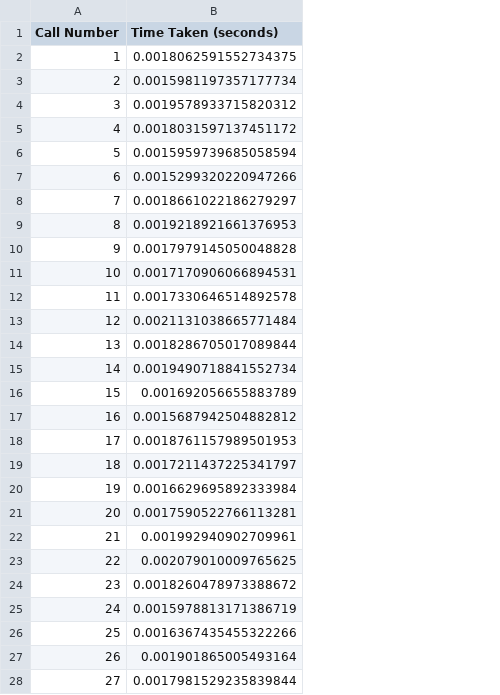
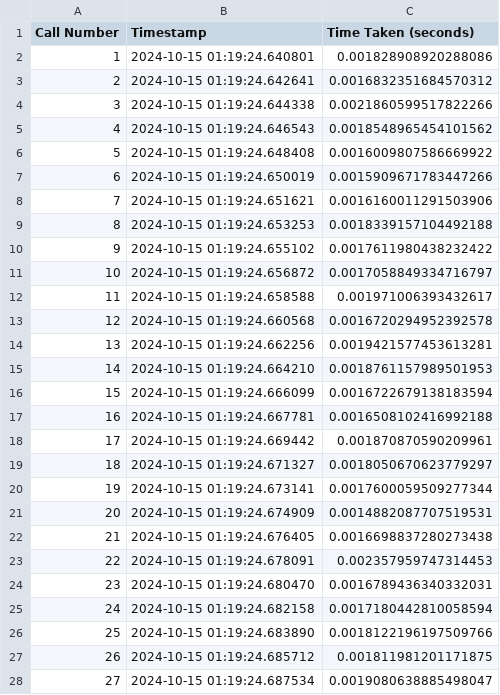
Before and after one commit to tasfia8/lab5, a CSV file: performance_data/real_news_2.csv, drawn as a sheet; only a part is shown; addresses are those after the commit; the diff covers the shown part only; the diff names each change by its address in the sheet, - before the commit and + after, or states it on an @@ line.

```diff
--- a/performance_data/real_news_2.csv
+++ b/performance_data/real_news_2.csv
+column B (Timestamp), rows 2-28: 2024-10-15 01:19:24.640801 | 2024-10-15 01:19:24.642641 | 2024-10-15 01:19:24.644338 | 2024-10-15 01:19:24.646543 | 2024-10-15 01:19:24.648408 | 2024-10-15 01:19:24.650019 | 2024-10-15 01:19:24.651621 | 2024-10-15 01:19:24.653253 | 2024-10-15 01:19:24.655102 | 2024-10-15 01:19:24.656872 | 2024-10-15 01:19:24.658588 | 2024-10-15 01:19:24.660568 | 2024-10-15 01:19:24.662256 | 2024-10-15 01:19:24.664210 | 2024-10-15 01:19:24.666099 | 2024-10-15 01:19:24.667781 | 2024-10-15 01:19:24.669442 | 2024-10-15 01:19:24.671327 | 2024-10-15 01:19:24.673141 | 2024-10-15 01:19:24.674909 | 2024-10-15 01:19:24.676405 | 2024-10-15 01:19:24.678091 | 2024-10-15 01:19:24.680470 | 2024-10-15 01:19:24.682158 | 2024-10-15 01:19:24.683890 | 2024-10-15 01:19:24.685712 | 2024-10-15 01:19:24.687534
-C2 (Time Taken (seconds)): 0.0018062591552734375
+C2 (Time Taken (seconds)): 0.001828908920288086
-C3 (Time Taken (seconds)): 0.0015981197357177734
+C3 (Time Taken (seconds)): 0.0016832351684570312
-C4 (Time Taken (seconds)): 0.0019578933715820312
+C4 (Time Taken (seconds)): 0.0021860599517822266
-C5 (Time Taken (seconds)): 0.0018031597137451172
+C5 (Time Taken (seconds)): 0.0018548965454101562
-C6 (Time Taken (seconds)): 0.0015959739685058594
+C6 (Time Taken (seconds)): 0.0016009807586669922
-C7 (Time Taken (seconds)): 0.0015299320220947266
+C7 (Time Taken (seconds)): 0.0015909671783447266
-C8 (Time Taken (seconds)): 0.0018661022186279297
+C8 (Time Taken (seconds)): 0.0016160011291503906
-C9 (Time Taken (seconds)): 0.0019218921661376953
+C9 (Time Taken (seconds)): 0.0018339157104492188
-C10 (Time Taken (seconds)): 0.0017979145050048828
+C10 (Time Taken (seconds)): 0.0017611980438232422
-C11 (Time Taken (seconds)): 0.0017170906066894531
+C11 (Time Taken (seconds)): 0.0017058849334716797
-C12 (Time Taken (seconds)): 0.0017330646514892578
+C12 (Time Taken (seconds)): 0.001971006393432617
-C13 (Time Taken (seconds)): 0.0021131038665771484
+C13 (Time Taken (seconds)): 0.0016720294952392578
-C14 (Time Taken (seconds)): 0.0018286705017089844
+C14 (Time Taken (seconds)): 0.0019421577453613281
-C15 (Time Taken (seconds)): 0.0019490718841552734
+C15 (Time Taken (seconds)): 0.0018761157989501953
-C16 (Time Taken (seconds)): 0.001692056655883789
+C16 (Time Taken (seconds)): 0.0016722679138183594
-C17 (Time Taken (seconds)): 0.0015687942504882812
+C17 (Time Taken (seconds)): 0.0016508102416992188
-C18 (Time Taken (seconds)): 0.0018761157989501953
+C18 (Time Taken (seconds)): 0.001870870590209961
-C19 (Time Taken (seconds)): 0.0017211437225341797
+C19 (Time Taken (seconds)): 0.0018050670623779297
-C20 (Time Taken (seconds)): 0.0016629695892333984
+C20 (Time Taken (seconds)): 0.0017600059509277344
-C21 (Time Taken (seconds)): 0.0017590522766113281
+C21 (Time Taken (seconds)): 0.0014882087707519531
-C22 (Time Taken (seconds)): 0.001992940902709961
+C22 (Time Taken (seconds)): 0.0016698837280273438
-C23 (Time Taken (seconds)): 0.002079010009765625
+C23 (Time Taken (seconds)): 0.002357959747314453
-C24 (Time Taken (seconds)): 0.0018260478973388672
+C24 (Time Taken (seconds)): 0.0016789436340332031
-C25 (Time Taken (seconds)): 0.0015978813171386719
+C25 (Time Taken (seconds)): 0.0017180442810058594
-C26 (Time Taken (seconds)): 0.0016367435455322266
+C26 (Time Taken (seconds)): 0.0018122196197509766
-C27 (Time Taken (seconds)): 0.001901865005493164
+C27 (Time Taken (seconds)): 0.001811981201171875
-C28 (Time Taken (seconds)): 0.0017981529235839844
+C28 (Time Taken (seconds)): 0.0019080638885498047
```
Also changed, not shown: 72 edited cells elsewhere in this file, performance_data/fake_news_1.csv, performance_data/fake_news_2.csv, 6 other files.
